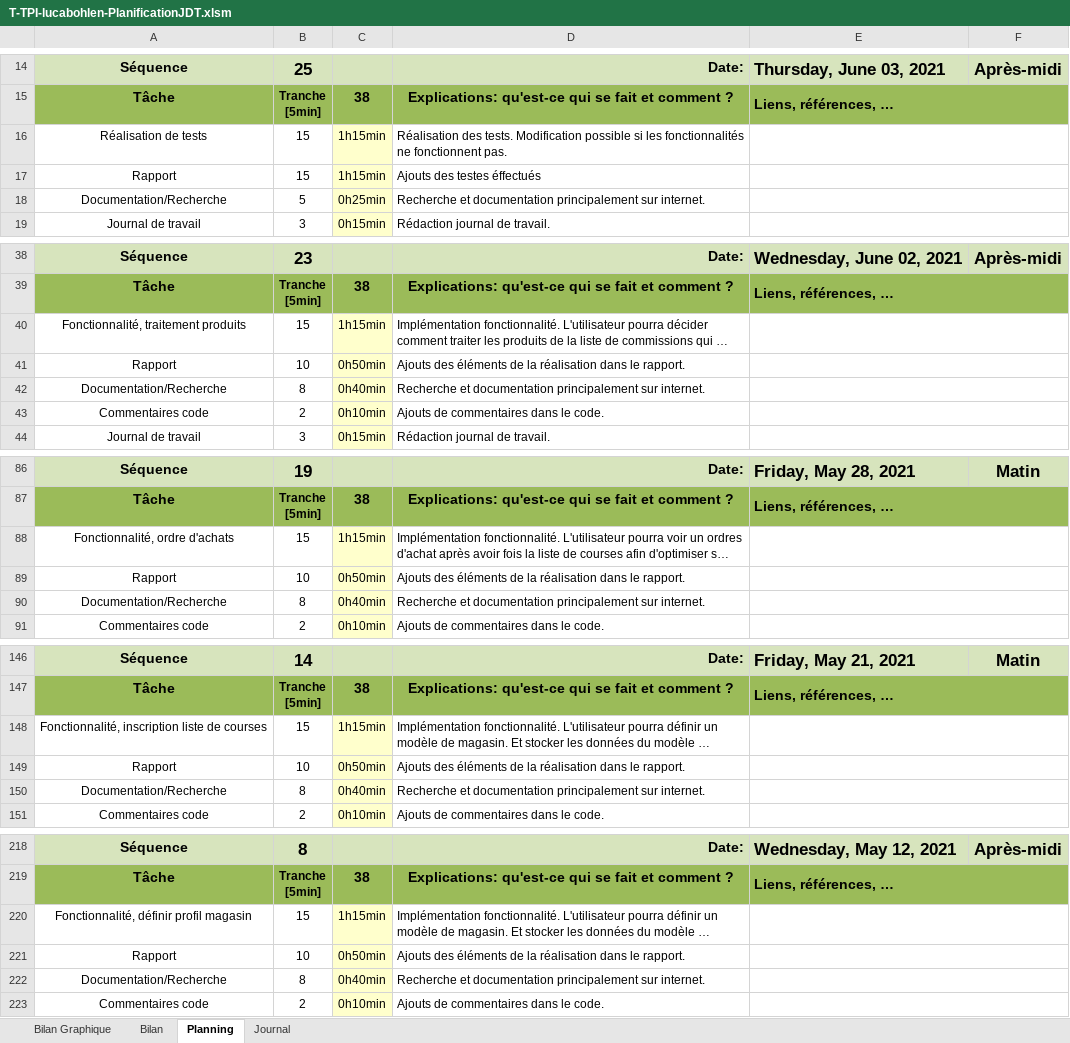
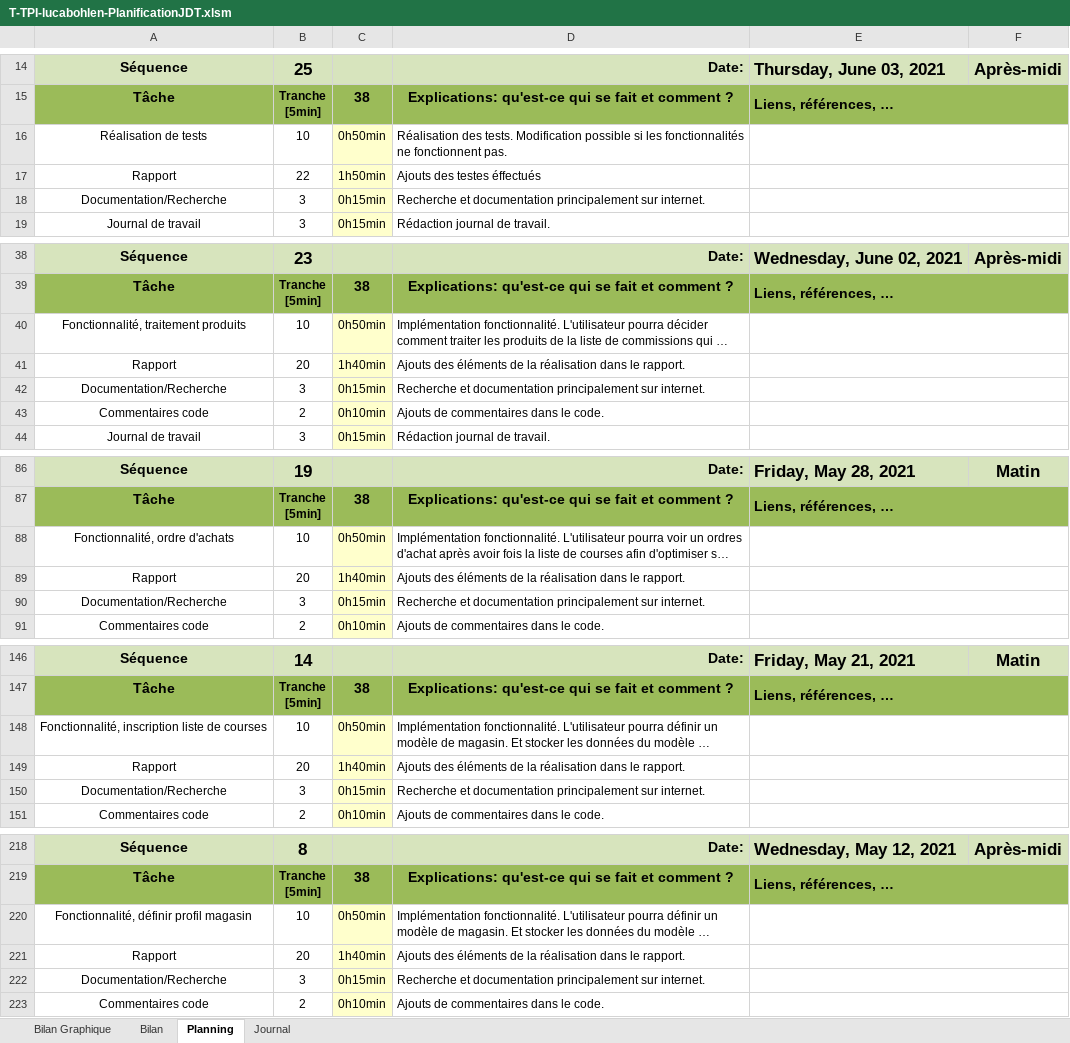
Before and after one commit to LucaBohlen/TPA-ToBuy, an Excel workbook: 1. Planification - Journal de travail/T-TPI-lucabohlen-PlanificationJDT.xlsm, sheet Planning, drawn as a sheet; only a part is shown, gaps mark what is left out; long unchanged cells end in …; values as stored, in another font and other column widths than the file's, no borders; charts and pictures and conditional formats not drawn; 1 other sheet too large or unreadable and not compared; the diff covers the shown part only; the diff names each change by its address in the sheet, - before the commit and + after, or states it on an @@ line.

Commit message:
Modification Planification
Ajout de plus d'heure sur le rapport et moins en documentation. Rapport (de 8h à 13h). Documentation (de 15h à 13h) .

```diff
--- a/1. Planification - Journal de travail/T-TPI-lucabohlen-PlanificationJDT.xlsm (sheet Planning)
+++ b/1. Planification - Journal de travail/T-TPI-lucabohlen-PlanificationJDT.xlsm (sheet Planning)
-B16: 15
+B16: 10
-C16: 1h15min
+C16: 0h50min
-B17: 15
+B17: 22
-C17: 1h15min
+C17: 1h50min
-B18: 5
+B18: 3
-C18: 0h25min
+C18: 0h15min
-B40: 15
+B40: 10
-C40: 1h15min
+C40: 0h50min
-B41: 10
+B41: 20
-C41: 0h50min
+C41: 1h40min
-B42: 8
+B42: 3
-C42: 0h40min
+C42: 0h15min
-B88: 15
+B88: 10
-C88: 1h15min
+C88: 0h50min
-B89: 10
+B89: 20
-C89: 0h50min
+C89: 1h40min
-B90: 8
+B90: 3
-C90: 0h40min
+C90: 0h15min
-B148: 15
+B148: 10
-C148: 1h15min
+C148: 0h50min
-B149: 10
+B149: 20
-C149: 0h50min
+C149: 1h40min
-B150: 8
+B150: 3
-C150: 0h40min
+C150: 0h15min
-B220: 15
+B220: 10
-C220: 1h15min
+C220: 0h50min
-B221: 10
+B221: 20
-C221: 0h50min
+C221: 1h40min
-B222: 8
+B222: 3
-C222: 0h40min
+C222: 0h15min
```
Also changed, not shown: 12 edited cells elsewhere in this sheet, sheet Journal, charts or pictures.
